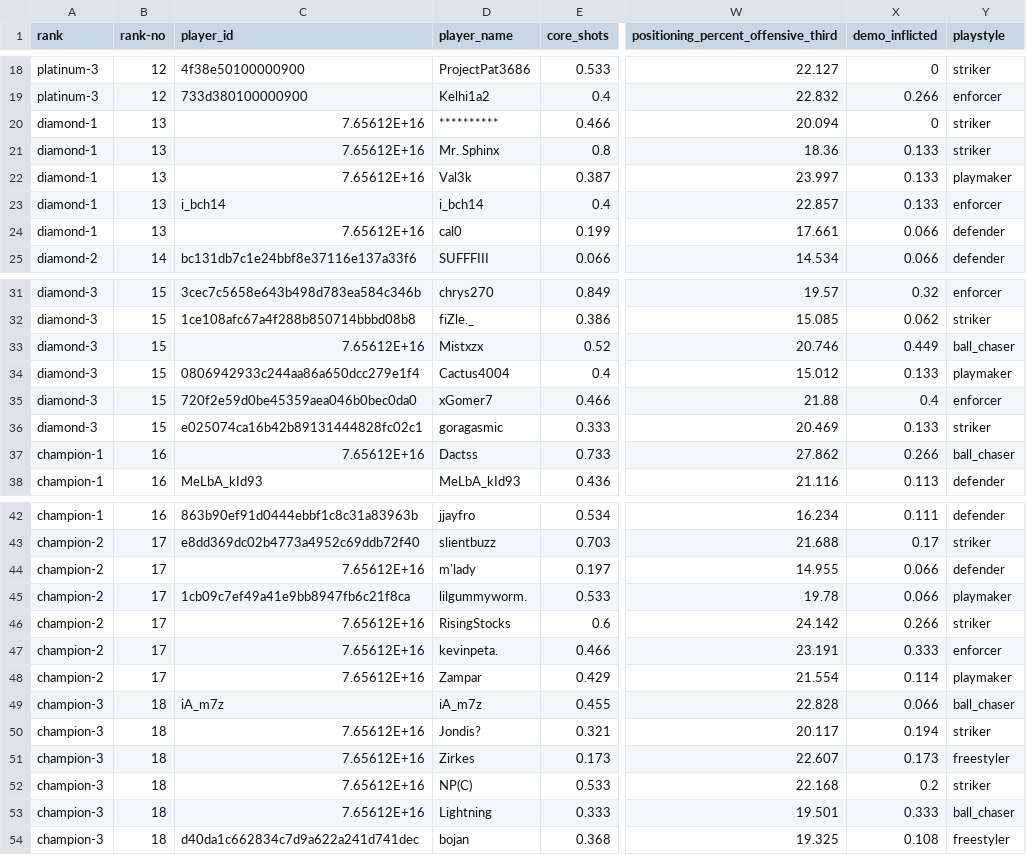
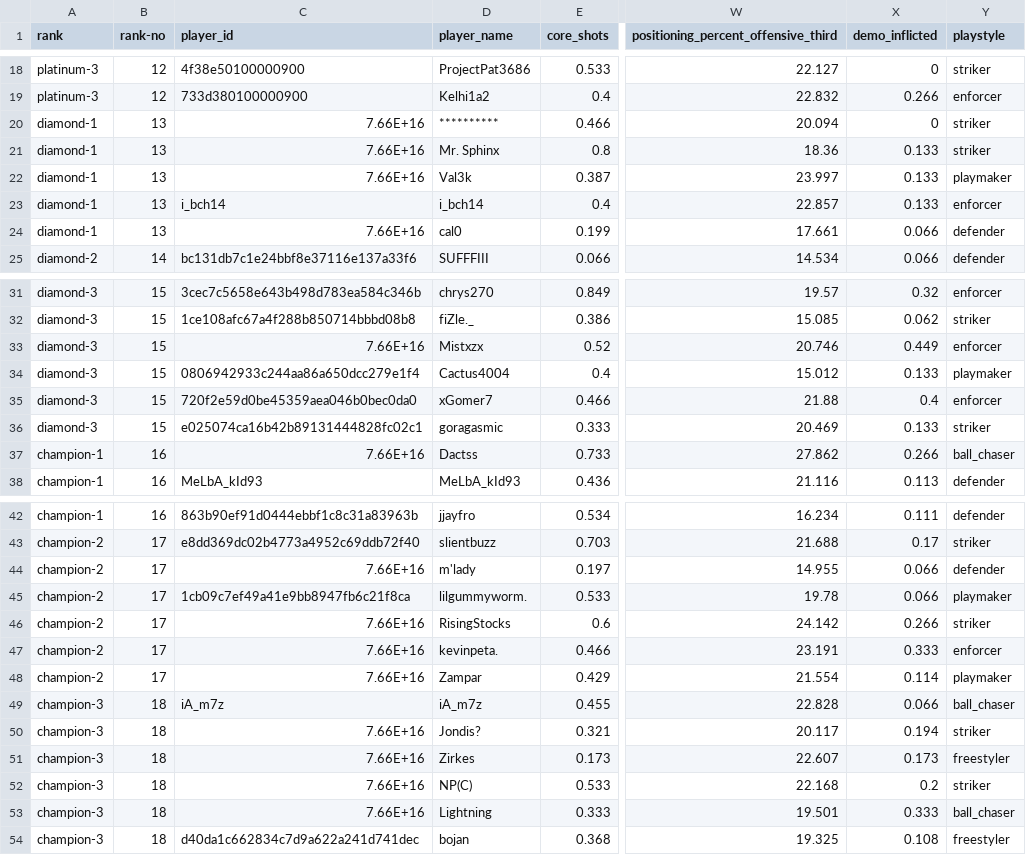
Before and after one commit to KrystianJP/rl-replay-analyser, a CSV file: Implementation/backend/player_stats.csv, drawn as a sheet; only a part is shown, gaps mark what is left out; the diff covers the shown part only; the diff names each change by its address in the sheet, - before the commit and + after, or states it on an @@ line.

```diff
--- a/Implementation/backend/player_stats.csv
+++ b/Implementation/backend/player_stats.csv
-C20:C22 (player_id): 7.65612E+16
+C20:C22 (player_id): 7.66E+16
-C24 (player_id): 7.65612E+16
+C24 (player_id): 7.66E+16
-C33 (player_id): 7.65612E+16
+C33 (player_id): 7.66E+16
-Y33 (playstyle): ball_chaser
+Y33 (playstyle): enforcer
-C37 (player_id): 7.65612E+16
+C37 (player_id): 7.66E+16
-C44 (player_id): 7.65612E+16
+C44 (player_id): 7.66E+16
-C46:C48 (player_id): 7.65612E+16
+C46:C48 (player_id): 7.66E+16
-C50:C53 (player_id): 7.65612E+16
+C50:C53 (player_id): 7.66E+16
```
Also changed, not shown: 2 edited cells elsewhere in this file, 2 other files.
